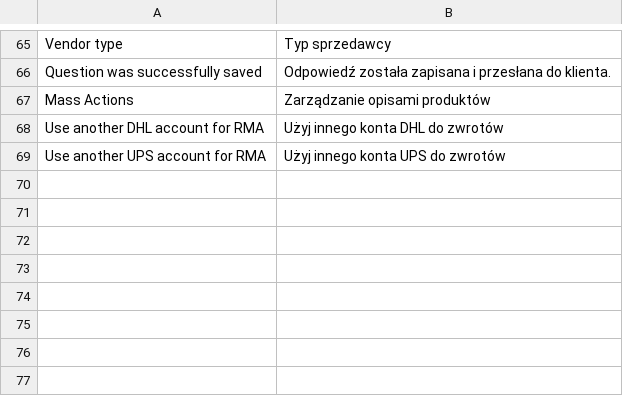
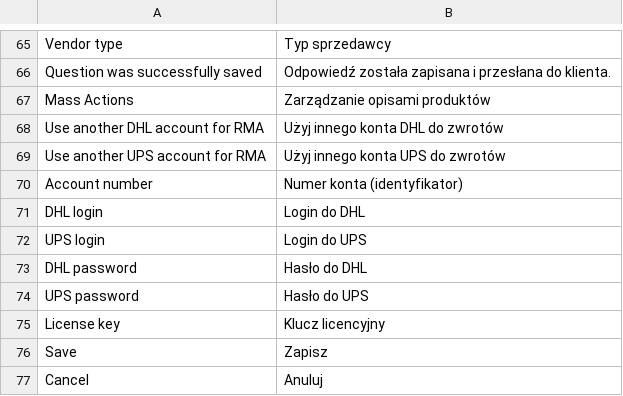
Before and after one commit to stanislawantoniak/maax, a CSV file: app/locale/pl_PL/Zolago_Dropship.csv, drawn as a sheet; only a part is shown, gaps mark what is left out.

Commit message:
transl

```diff
--- a/app/locale/pl_PL/Zolago_Dropship.csv
+++ b/app/locale/pl_PL/Zolago_Dropship.csv
@@ -69 +69,9 @@
 "Use another UPS account for RMA","Użyj innego konta UPS do zwrotów"
+"Account number","Numer konta (identyfikator)"
+"DHL login","Login do DHL"
+"UPS login","Login do UPS"
+"DHL password","Hasło do DHL"
+"UPS password","Hasło do UPS"
+"License key","Klucz licencyjny"
+"Save","Zapisz"
+"Cancel","Anuluj"
```
